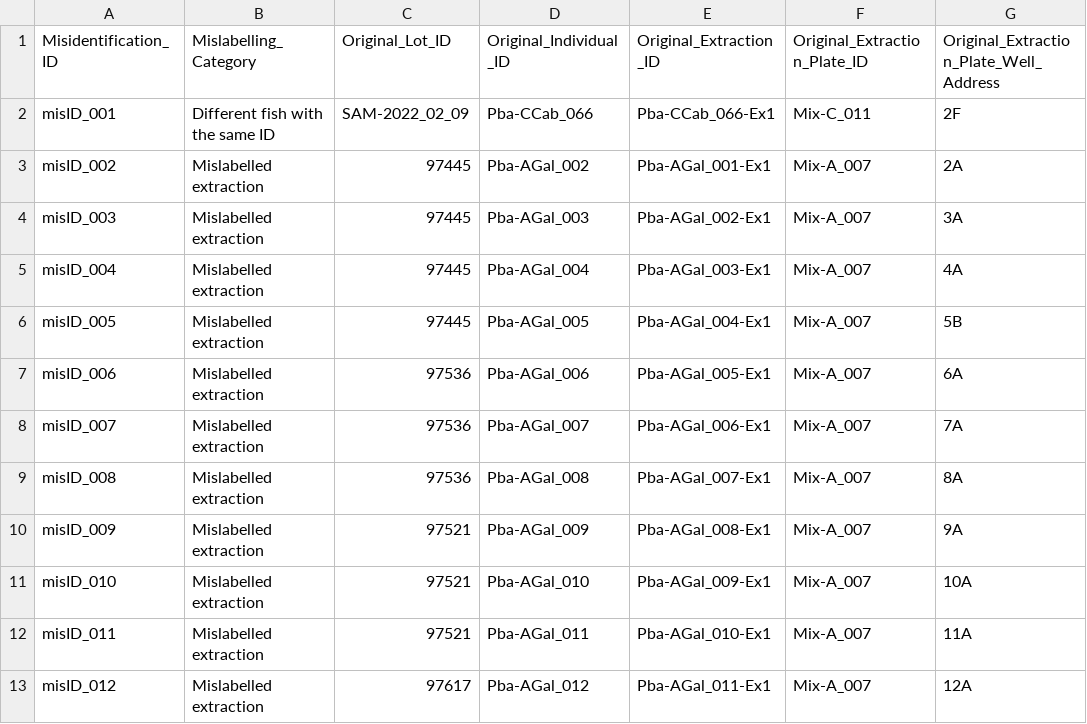
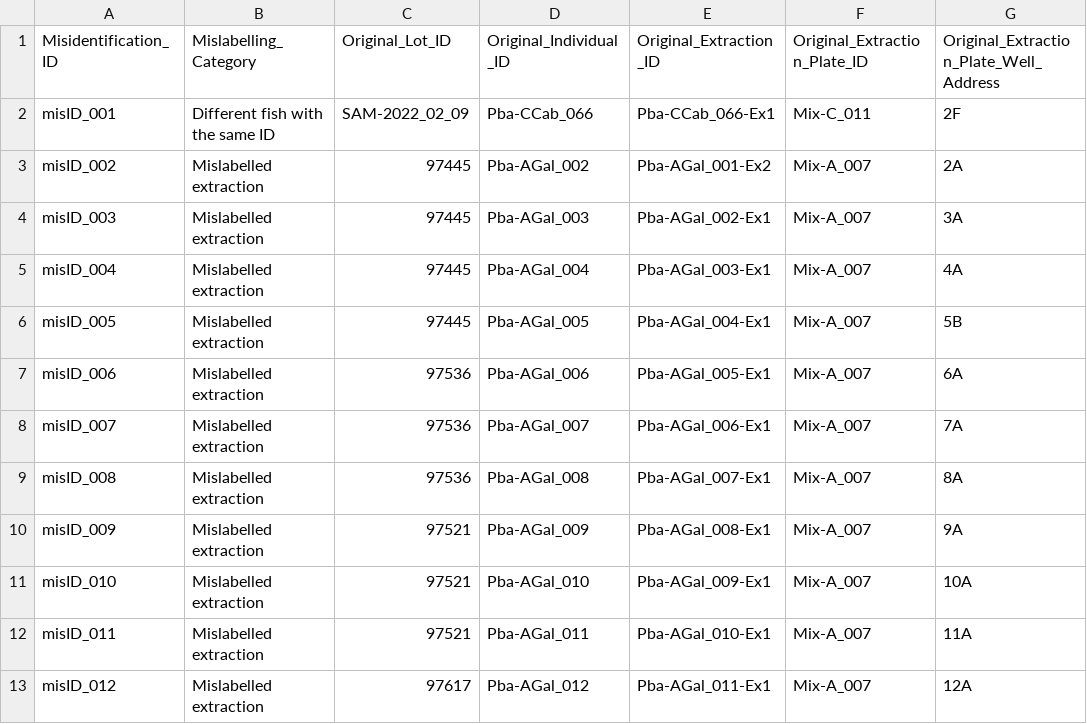
Before and after one commit to philippinespire/database_albatross_recollections, a CSV file: db_files/extractions_mislabelling_sheet.csv, drawn as a sheet; only a part is shown; the diff names each change by its address in the sheet, - before the commit and + after, or states it on an @@ line.

Commit message:
fixed bug in correction sheet

```diff
--- a/db_files/extractions_mislabelling_sheet.csv
+++ b/db_files/extractions_mislabelling_sheet.csv
-E3 (Original_Extraction_ID): Pba-AGal_001-Ex1
+E3 (Original_Extraction_ID): Pba-AGal_001-Ex2
```
Also changed, not shown: 3 other files.
